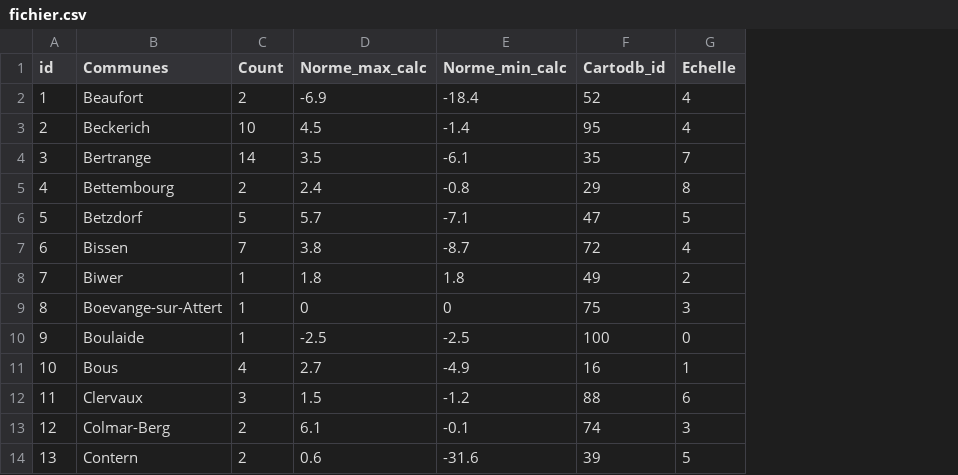
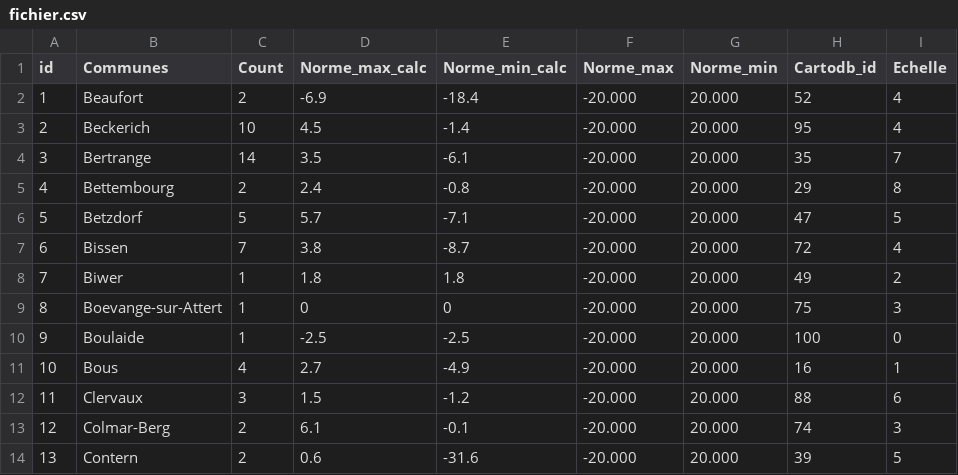
Before and after one commit to remim-j/hackathon, a CSV file: fichier.csv, drawn as a sheet; only a part is shown; the diff names each change by its address in the sheet, - before the commit and + after, or states it on an @@ line.

```diff
--- a/fichier.csv
+++ b/fichier.csv
+column F (Norme_max), rows 2-14: all -20.000
+column G (Norme_min), rows 2-14: all 20.000
```
Also changed, not shown: data.csv, 4 other files.
